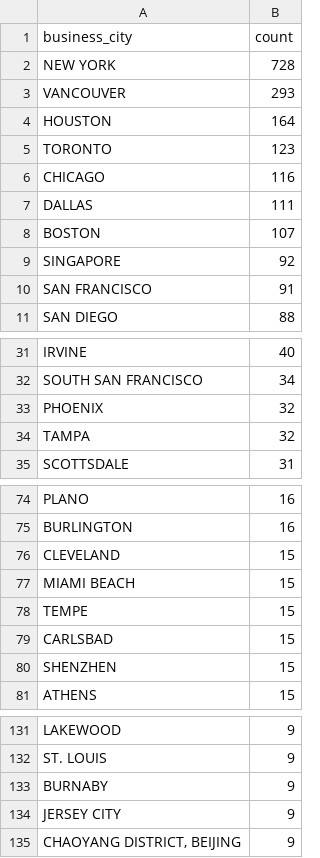
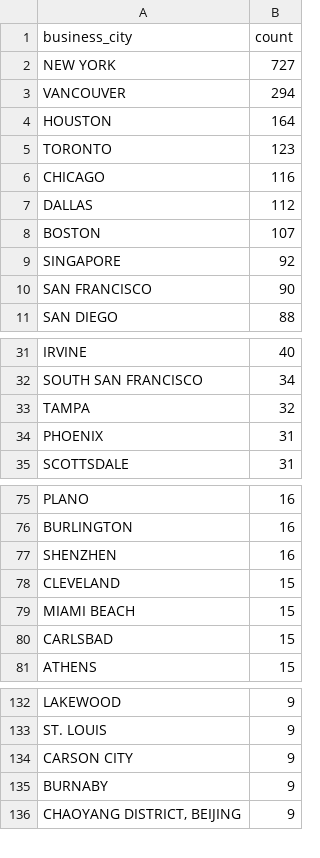
Before and after one commit to john-friedman/datamule-indicators, a CSV file: data/filer_metadata/listed_business_city_aggregate.csv, drawn as a sheet; only a part is shown, gaps mark what is left out; the diff covers the shown part only.

```diff
--- a/data/filer_metadata/listed_business_city_aggregate.csv
+++ b/data/filer_metadata/listed_business_city_aggregate.csv
@@ -1,4 +1,4 @@
 "business_city","count"
-"NEW YORK","728"
-"VANCOUVER","293"
+"NEW YORK","727"
+"VANCOUVER","294"
 "HOUSTON","164"
@@ -6,6 +6,6 @@
 "CHICAGO","116"
-"DALLAS","111"
+"DALLAS","112"
 "BOSTON","107"
 "SINGAPORE","92"
-"SAN FRANCISCO","91"
+"SAN FRANCISCO","90"
 "SAN DIEGO","88"
@@ -32,4 +32,4 @@
 "SOUTH SAN FRANCISCO","34"
-"PHOENIX","32"
 "TAMPA","32"
+"PHOENIX","31"
 "SCOTTSDALE","31"
@@ -75,7 +76,6 @@
 "BURLINGTON","16"
+"SHENZHEN","16"
 "CLEVELAND","15"
 "MIAMI BEACH","15"
-"TEMPE","15"
 "CARLSBAD","15"
-"SHENZHEN","15"
 "ATHENS","15"
@@ -132,4 +133,4 @@
 "ST. LOUIS","9"
+"CARSON CITY","9"
 "BURNABY","9"
-"JERSEY CITY","9"
 "CHAOYANG DISTRICT, BEIJING","9"
```
Also changed, not shown: 4 added rows, 3 removed rows and 1 edited cell elsewhere in this file, data/filer_metadata/listed_zip_code_aggregate.csv, data/filer_metadata/unlisted_business_city_aggregate.csv, 31 other files.
